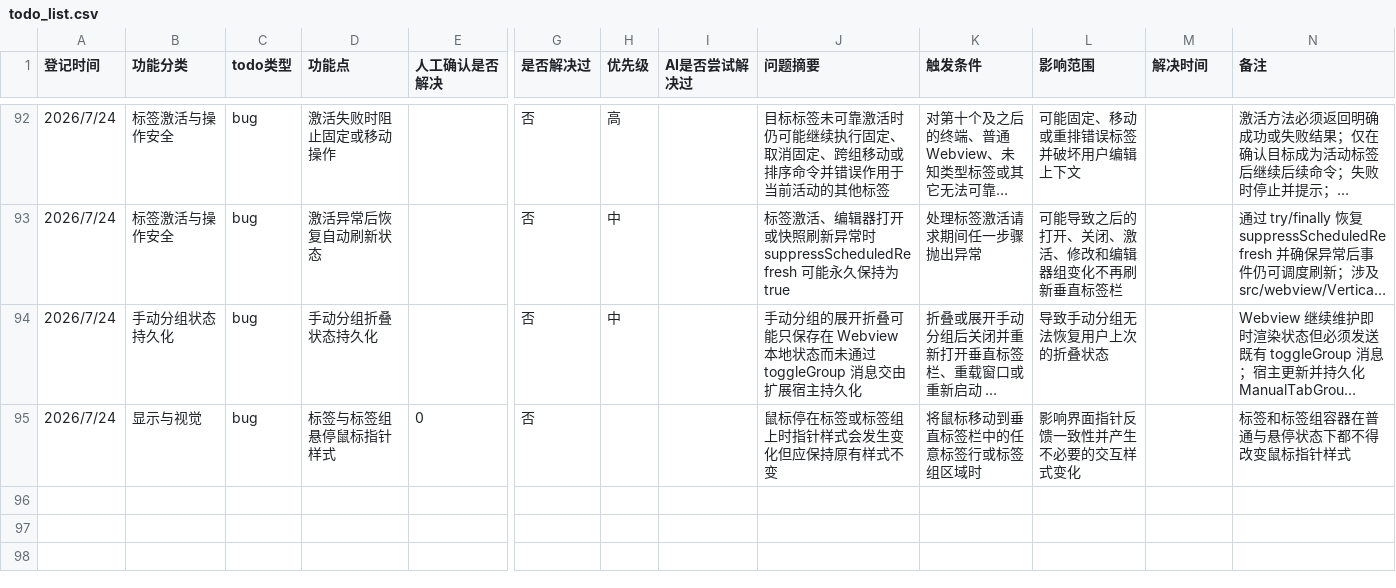
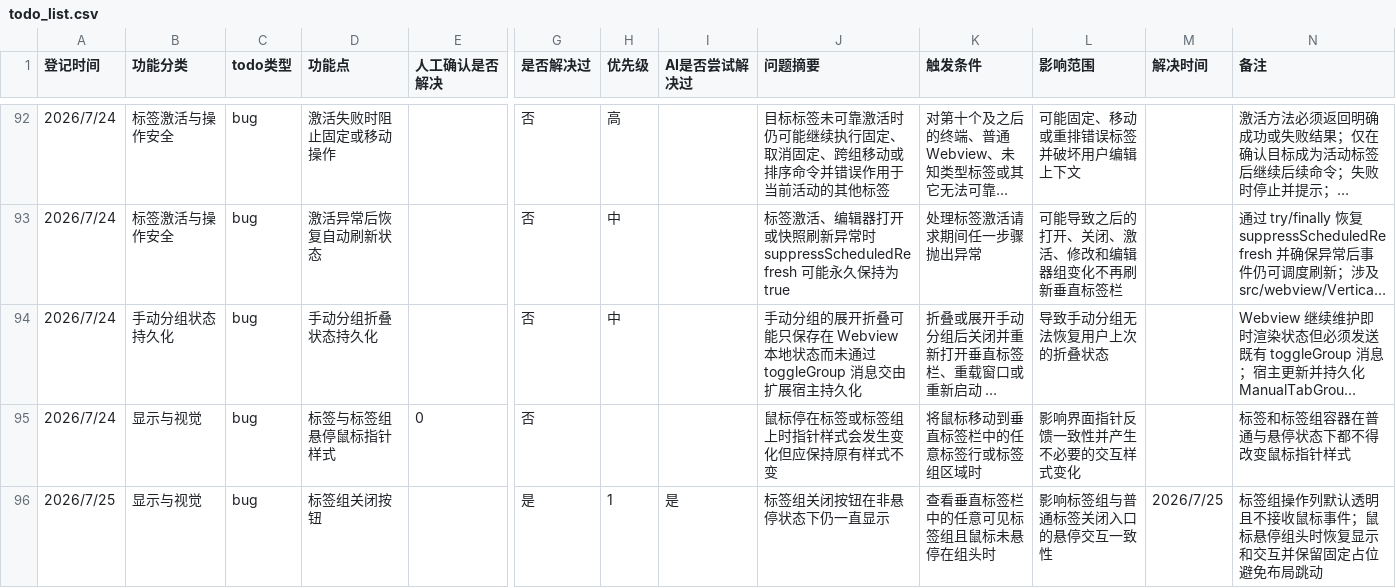
Before and after one commit to laikang287/vscode-vertical-tabs-inside-editor-area, a CSV file: todo_list.csv, drawn as a sheet; only a part is shown, gaps mark what is left out; long unchanged cells end in …; rows hold the shown columns only; the diff names each change by its address in the sheet, - before the commit and + after, or states it on an @@ line.

Commit message:
fix: 标签组关闭按钮仅在悬停时显示

```diff
--- a/todo_list.csv
+++ b/todo_list.csv
+row 96: 2026/7/25 | 显示与视觉 | bug | 标签组关闭按钮 |  | 是 | 1 | 是 | 标签组关闭按钮在非悬停状态下仍一直显示 | 查看垂直标签栏中的任意可见标签组且鼠标未悬停在组头时 | 影响标签组与普通标签关闭入口的悬停交互一致性 | 2026/7/25 | 标签组操作列默认透明且不接收鼠标事件；鼠标悬停组头时恢复显示和交互并保留固定占位避免布局跳动
```
Also changed, not shown: 4 other files.
